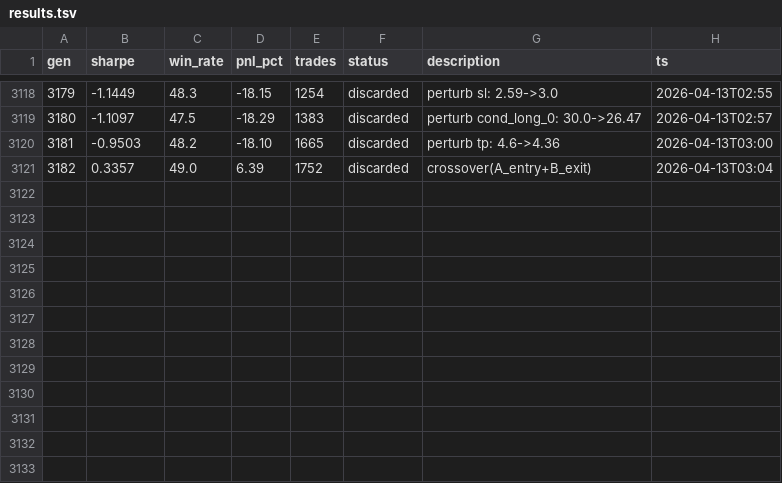
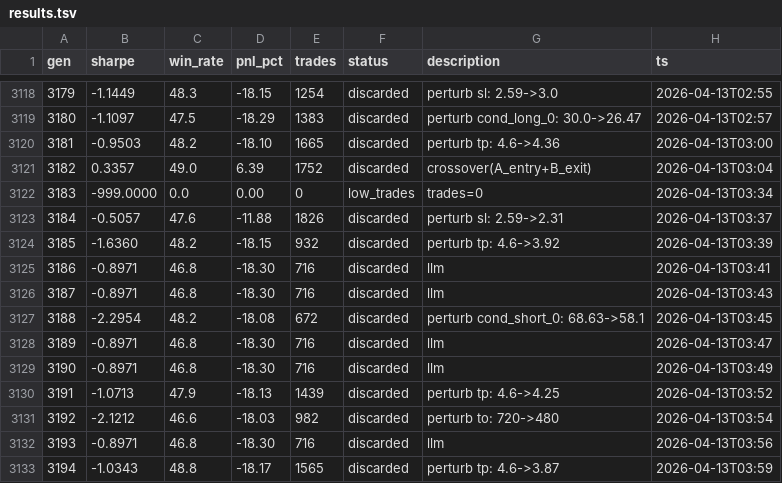
Before and after one commit to payindaman-wq/Personal-Trading-Bots, a TSV file: research/futures_day/results.tsv, drawn as a sheet; only a part is shown, gaps mark what is left out; the diff names each change by its address in the sheet, - before the commit and + after, or states it on an @@ line.

```diff
--- a/research/futures_day/results.tsv
+++ b/research/futures_day/results.tsv
+row 3122: 3183 | -999.0000 | 0.0 | 0.00 | 0 | low_trades | trades=0 | 2026-04-13T03:34
+row 3123: 3184 | -0.5057 | 47.6 | -11.88 | 1826 | discarded | perturb sl: 2.59->2.31 | 2026-04-13T03:37
+row 3124: 3185 | -1.6360 | 48.2 | -18.15 | 932 | discarded | perturb tp: 4.6->3.92 | 2026-04-13T03:39
+row 3125: 3186 | -0.8971 | 46.8 | -18.30 | 716 | discarded | llm | 2026-04-13T03:41
+row 3126: 3187 | -0.8971 | 46.8 | -18.30 | 716 | discarded | llm | 2026-04-13T03:43
+row 3127: 3188 | -2.2954 | 48.2 | -18.08 | 672 | discarded | perturb cond_short_0: 68.63->58.1 | 2026-04-13T03:45
+row 3128: 3189 | -0.8971 | 46.8 | -18.30 | 716 | discarded | llm | 2026-04-13T03:47
+row 3129: 3190 | -0.8971 | 46.8 | -18.30 | 716 | discarded | llm | 2026-04-13T03:49
+row 3130: 3191 | -1.0713 | 47.9 | -18.13 | 1439 | discarded | perturb tp: 4.6->4.25 | 2026-04-13T03:52
+row 3131: 3192 | -2.1212 | 46.6 | -18.03 | 982 | discarded | perturb to: 720->480 | 2026-04-13T03:54
+row 3132: 3193 | -0.8971 | 46.8 | -18.30 | 716 | discarded | llm | 2026-04-13T03:56
+row 3133: 3194 | -1.0343 | 48.8 | -18.17 | 1565 | discarded | perturb tp: 4.6->3.87 | 2026-04-13T03:59
```
Also changed, not shown: research/futures_swing/results.tsv, research/pm/results.tsv, 24 other files.
